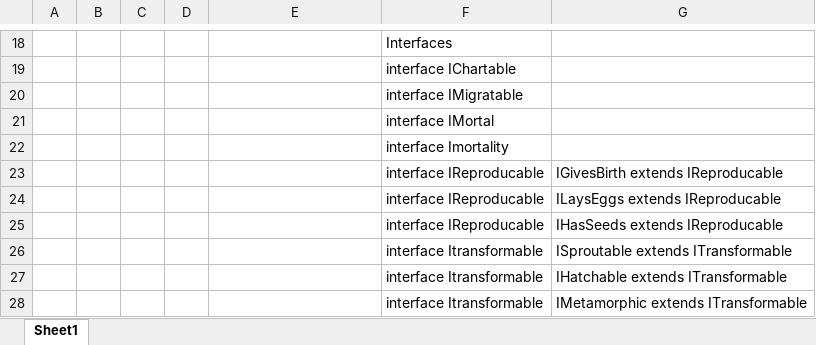
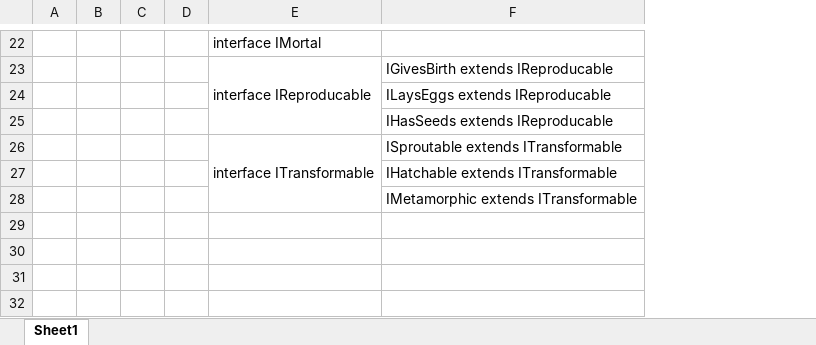
Before and after one commit to SMU-MSDS-F2015/DataViz-402, an Excel workbook: Team_Shuhart_Smith/Shuhart_Smith_Ecosystem_OOP/OOP_Map.xlsx, sheet Sheet1, drawn as a sheet; only a part is shown, gaps mark what is left out; values as stored, in another font and other column widths than the file's, no cell formats; removed rows and columns are numbered as before the commit, all else as after; the diff covers the shown part only; the diff names each change by its address in the sheet, - before the commit and + after, or states it on an @@ line.

```diff
--- a/Team_Shuhart_Smith/Shuhart_Smith_Ecosystem_OOP/OOP_Map.xlsx (sheet Sheet1)
+++ b/Team_Shuhart_Smith/Shuhart_Smith_Ecosystem_OOP/OOP_Map.xlsx (sheet Sheet1)
-column F, rows 18-19: Interfaces | interface IChartable; rows 24-28: interface IReproducable | interface IReproducable | interface Itransformable | interface Itransformable | interface Itransformable
-E22: (empty)
+E22: interface IMortal
-E23: (empty)
+E23: interface IReproducable
+E23:E25 merged
-F23: (empty)
+F23: IGivesBirth extends IReproducable
-row 20:  |  |  |  |  | interface IMigratable
-row 21:  |  |  |  |  | interface IMortal
-row 22:  |  |  |  |  | interface Imortality
-row 23:  |  |  |  |  | interface IReproducable | IGivesBirth extends IReproducable
-E26: (empty)
+E26: interface ITransformable
+E26:E28 merged
```
Also changed, not shown: 9 added rows, 5 removed rows, 10 edited cells and merged cells elsewhere in this sheet, cell formats, 2 other files.
